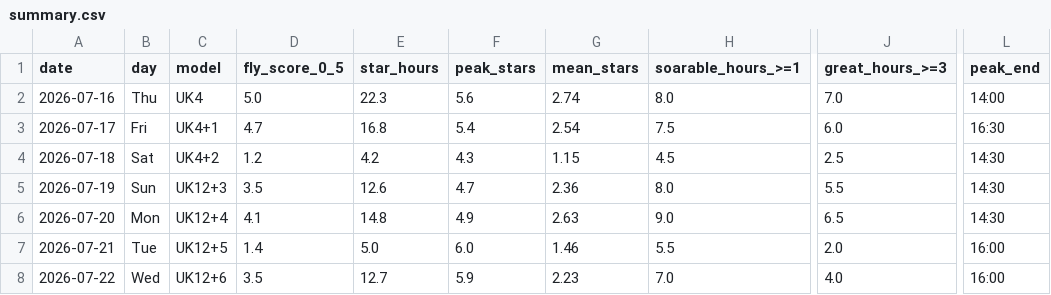
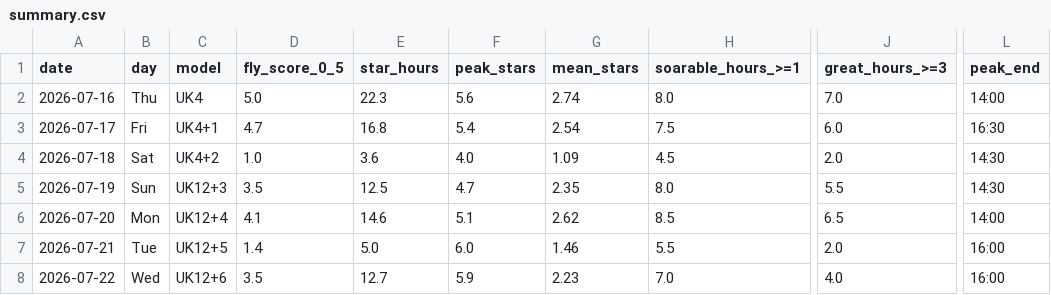
Before and after one commit to kitebuggy/rasp-cambridge, a CSV file: public/charts/summary.csv, drawn as a sheet; only a part is shown, gaps mark what is left out; the diff names each change by its address in the sheet, - before the commit and + after, or states it on an @@ line.

```diff
--- a/public/charts/summary.csv
+++ b/public/charts/summary.csv
-D4 (fly_score_0_5): 1.2
+D4 (fly_score_0_5): 1.0
-E4 (star_hours): 4.2
+E4 (star_hours): 3.6
-F4 (peak_stars): 4.3
+F4 (peak_stars): 4.0
-G4 (mean_stars): 1.15
+G4 (mean_stars): 1.09
-J4 (great_hours_>=3): 2.5
+J4 (great_hours_>=3): 2.0
-E5 (star_hours): 12.6
+E5 (star_hours): 12.5
-G5 (mean_stars): 2.36
+G5 (mean_stars): 2.35
-E6 (star_hours): 14.8
+E6 (star_hours): 14.6
-F6 (peak_stars): 4.9
+F6 (peak_stars): 5.1
-G6 (mean_stars): 2.63
+G6 (mean_stars): 2.62
-H6 (soarable_hours_>=1): 9.0
+H6 (soarable_hours_>=1): 8.5
-L6 (peak_end): 14:30
+L6 (peak_end): 14:00
```
Also changed, not shown: public/charts/halfhour.csv.
